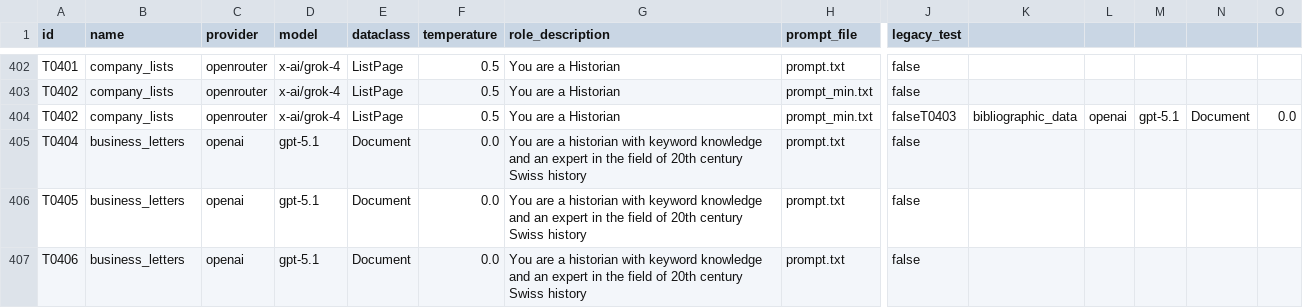
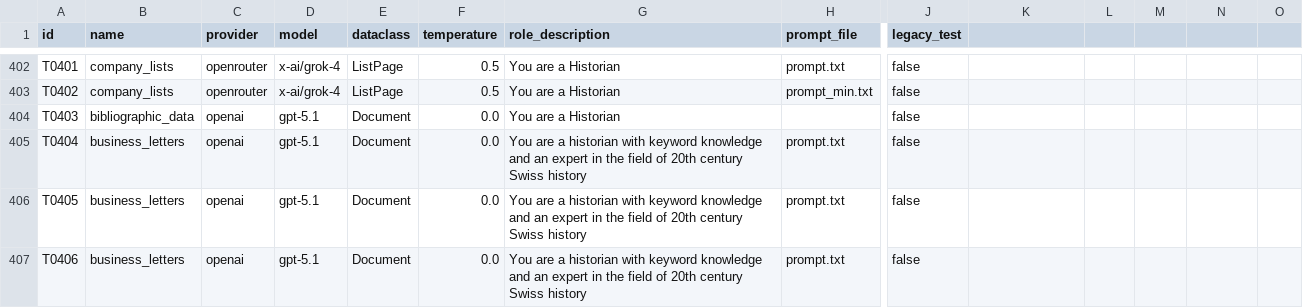
Before and after one commit to RISE-UNIBAS/humanities_data_benchmark, a CSV file: benchmarks/benchmarks_tests.csv, drawn as a sheet; only a part is shown, gaps mark what is left out; removed rows and columns are numbered as before the commit, all else as after; rows hold the shown columns only; the diff names each change by its address in the sheet, - before the commit and + after, or states it on an @@ line.

Commit message:
fix missing T0403

```diff
--- a/benchmarks/benchmarks_tests.csv
+++ b/benchmarks/benchmarks_tests.csv
-row 404: T0402 | company_lists | openrouter | x-ai/grok-4 | ListPage | 0.5 | You are a Historian | prompt_min.txt | falseT0403 | bibliographic_data | openai | gpt-5.1 | Document | 0.0
+row 404: T0403 | bibliographic_data | openai | gpt-5.1 | Document | 0.0 | You are a Historian |  | false
```
